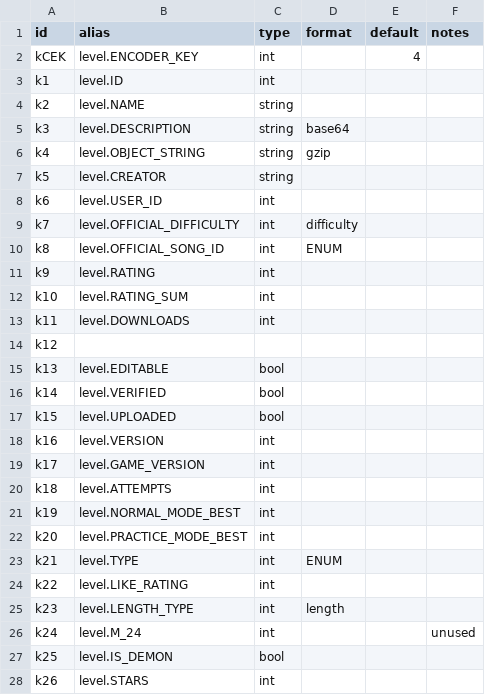
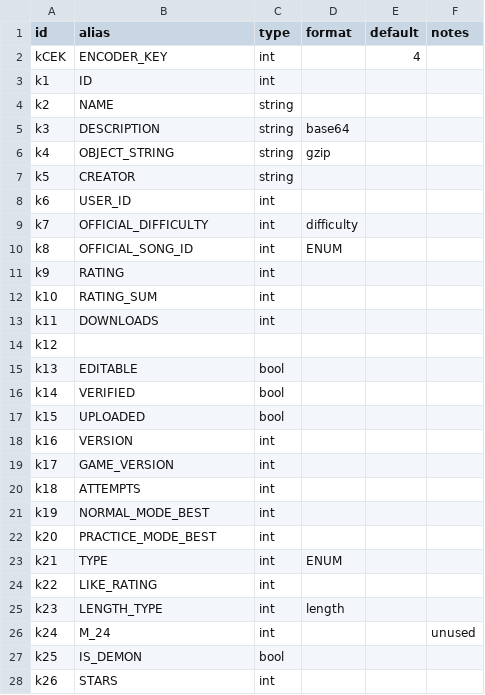
Before and after one commit to UHDanke/gmdkit, a CSV file: data/csv/level_table.csv, drawn as a sheet; only a part is shown; the diff covers the shown part only.

```diff
--- a/data/csv/level_table.csv
+++ b/data/csv/level_table.csv
@@ -1,28 +1,28 @@
 id,alias,type,format,default,notes
-kCEK,level.ENCODER_KEY,int,,4,
-k1,level.ID,int,,,
-k2,level.NAME,string,,,
-k3,level.DESCRIPTION,string,base64,,
-k4,level.OBJECT_STRING,string,gzip,,
-k5,level.CREATOR,string,,,
-k6,level.USER_ID,int,,,
-k7,level.OFFICIAL_DIFFICULTY,int,difficulty,,
-k8,level.OFFICIAL_SONG_ID,int,ENUM,,
-k9,level.RATING,int,,,
-k10,level.RATING_SUM,int,,,
-k11,level.DOWNLOADS,int,,,
+kCEK,ENCODER_KEY,int,,4,
+k1,ID,int,,,
+k2,NAME,string,,,
+k3,DESCRIPTION,string,base64,,
+k4,OBJECT_STRING,string,gzip,,
+k5,CREATOR,string,,,
+k6,USER_ID,int,,,
+k7,OFFICIAL_DIFFICULTY,int,difficulty,,
+k8,OFFICIAL_SONG_ID,int,ENUM,,
+k9,RATING,int,,,
+k10,RATING_SUM,int,,,
+k11,DOWNLOADS,int,,,
 k12,,,,,
-k13,level.EDITABLE,bool,,,
-k14,level.VERIFIED,bool,,,
-k15,level.UPLOADED,bool,,,
-k16,level.VERSION,int,,,
-k17,level.GAME_VERSION,int,,,
-k18,level.ATTEMPTS,int,,,
-k19,level.NORMAL_MODE_BEST,int,,,
-k20,level.PRACTICE_MODE_BEST,int,,,
-k21,level.TYPE,int,ENUM,,
-k22,level.LIKE_RATING,int,,,
-k23,level.LENGTH_TYPE,int,length,,
-k24,level.M_24,int,,,unused
-k25,level.IS_DEMON,bool,,,
-k26,level.STARS,int,,,
+k13,EDITABLE,bool,,,
+k14,VERIFIED,bool,,,
+k15,UPLOADED,bool,,,
+k16,VERSION,int,,,
+k17,GAME_VERSION,int,,,
+k18,ATTEMPTS,int,,,
+k19,NORMAL_MODE_BEST,int,,,
+k20,PRACTICE_MODE_BEST,int,,,
+k21,TYPE,int,ENUM,,
+k22,LIKE_RATING,int,,,
+k23,LENGTH_TYPE,int,length,,
+k24,M_24,int,,,unused
+k25,IS_DEMON,bool,,,
+k26,STARS,int,,,
```
Also changed, not shown: 65 edited cells elsewhere in this file, 4 other files.
